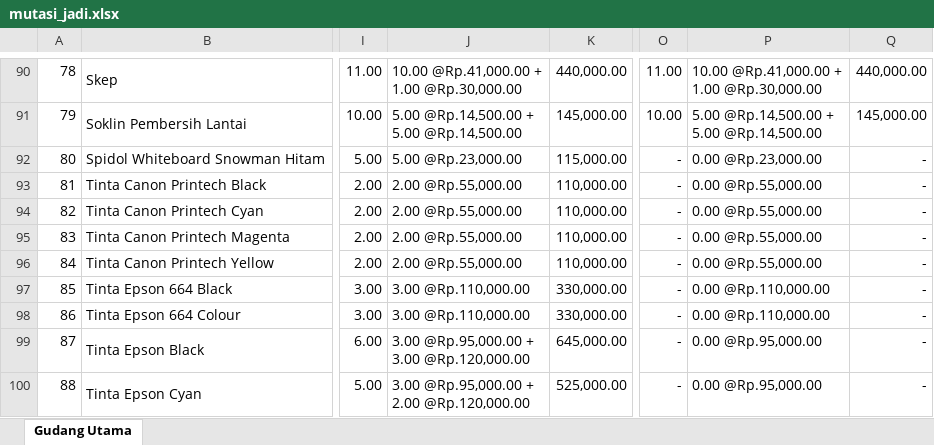
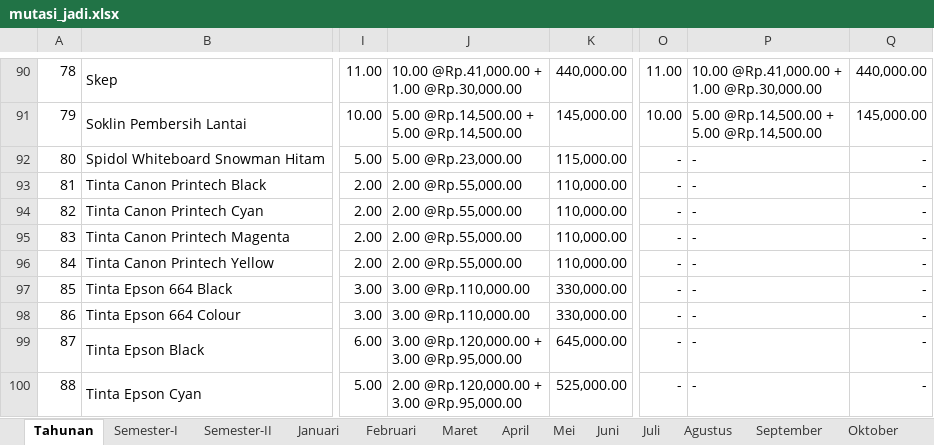
Before and after one commit to jmo0612/Persediaan-PC, an Excel workbook: _appData/mutasi_jadi.xlsx, sheet Tahunan, drawn as a sheet; only a part is shown, gaps mark what is left out; values as stored, in another font and other column widths than the file's, no borders; charts and pictures not drawn; ↵ is a line break in a cell; the diff covers the shown part only; the diff names each change by its address in the sheet, - before the commit and + after, or states it on an @@ line.

```diff
--- a/_appData/mutasi_jadi.xlsx (sheet Tahunan)
+++ b/_appData/mutasi_jadi.xlsx (sheet Tahunan)
-sheet tab: Gudang Utama
+sheet tab: Tahunan
+sheet tab: Semester-I
+sheet tab: Semester-II
+sheet tab: Januari
+sheet tab: Februari
+sheet tab: Maret
+sheet tab: April
+sheet tab: Mei
+sheet tab: Juni
+sheet tab: Juli
+sheet tab: Agustus
+sheet tab: September
+sheet tab: Oktober
-P92: 0.00 @Rp.23,000.00
+P92: -
-P93:P96: 0.00 @Rp.55,000.00
+P93:P96: -
-P97:P98: 0.00 @Rp.110,000.00
+P97:P98: -
-J99: 3.00 @Rp.95,000.00 + ↵ 3.00 @Rp.120,000.00
+J99: 3.00 @Rp.120,000.00 + ↵ 3.00 @Rp.95,000.00
-P99:P100: 0.00 @Rp.95,000.00
+P99:P100: -
-J100: 3.00 @Rp.95,000.00 + ↵ 2.00 @Rp.120,000.00
+J100: 2.00 @Rp.120,000.00 + ↵ 3.00 @Rp.95,000.00
```
Also changed, not shown: 101 edited cells and cell formats elsewhere in this sheet, other sheet tabs, charts or pictures, src/main/resources/raw/mutasi.xlsx, 22 other files.
